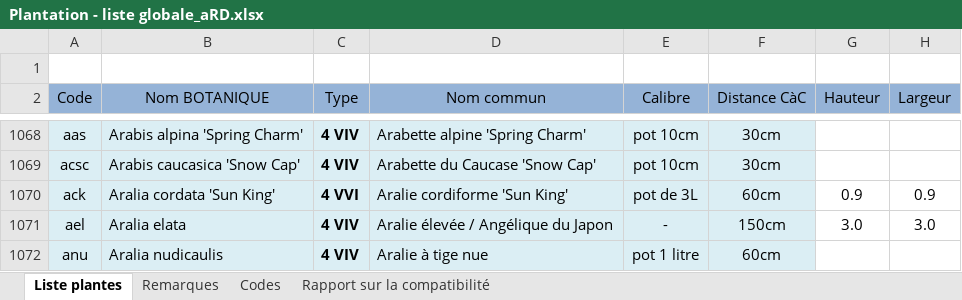
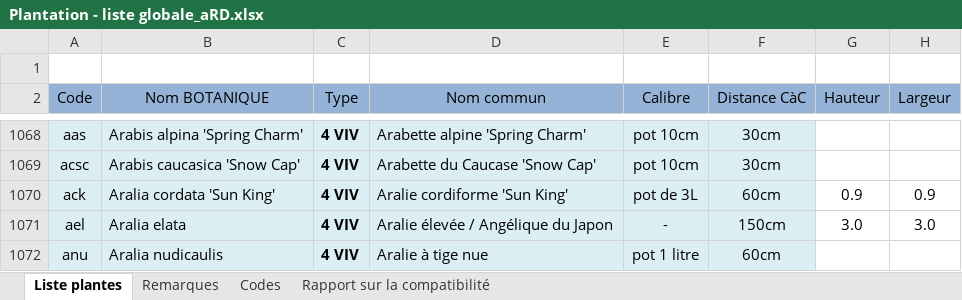
Before and after one commit to droda59/plantwise.api, an Excel workbook: src/data/Plantation - liste globale_aRD.xlsx, sheet Liste plantes, drawn as a sheet; only a part is shown, gaps mark what is left out; values as stored, in another font and other column widths than the file's, no borders; the diff names each change by its address in the sheet, - before the commit and + after, or states it on an @@ line.

Commit message:
Fixed  wrong type

```diff
--- a/src/data/Plantation - liste globale_aRD.xlsx (sheet Liste plantes)
+++ b/src/data/Plantation - liste globale_aRD.xlsx (sheet Liste plantes)
-C1070 (Type): 4 VVI
+C1070 (Type): 4 VIV
```
Also changed, not shown: 3 other files.
